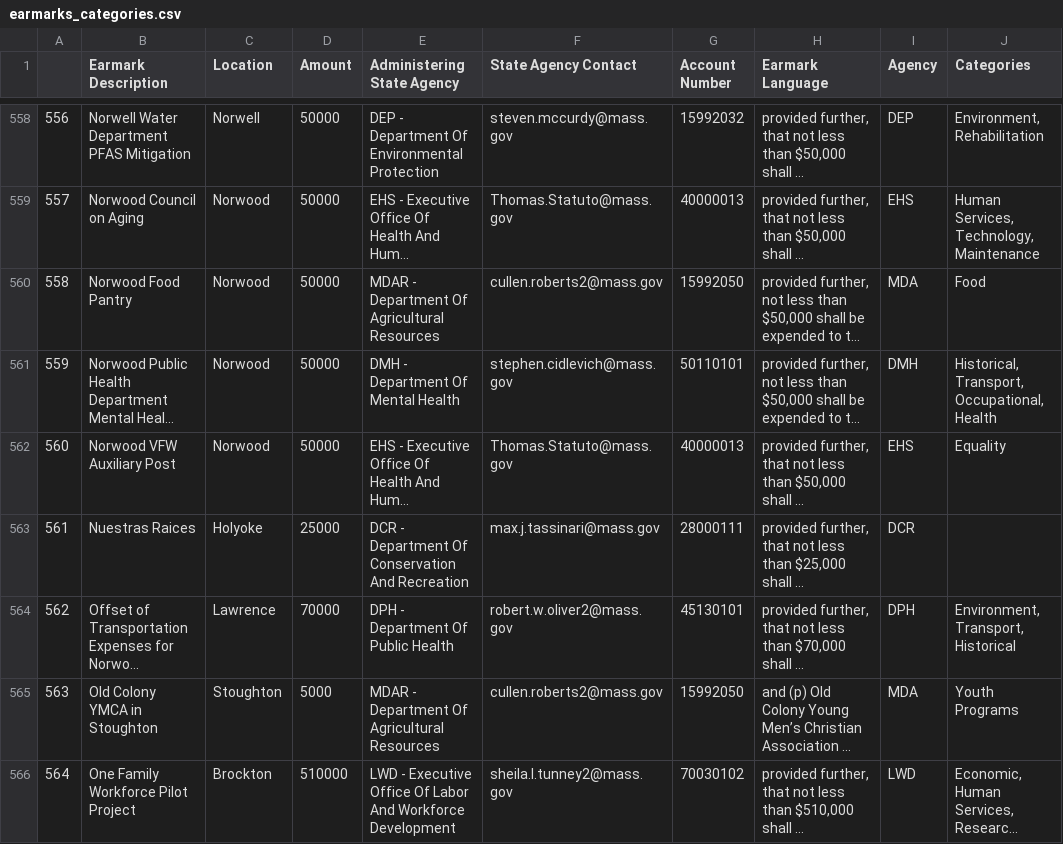
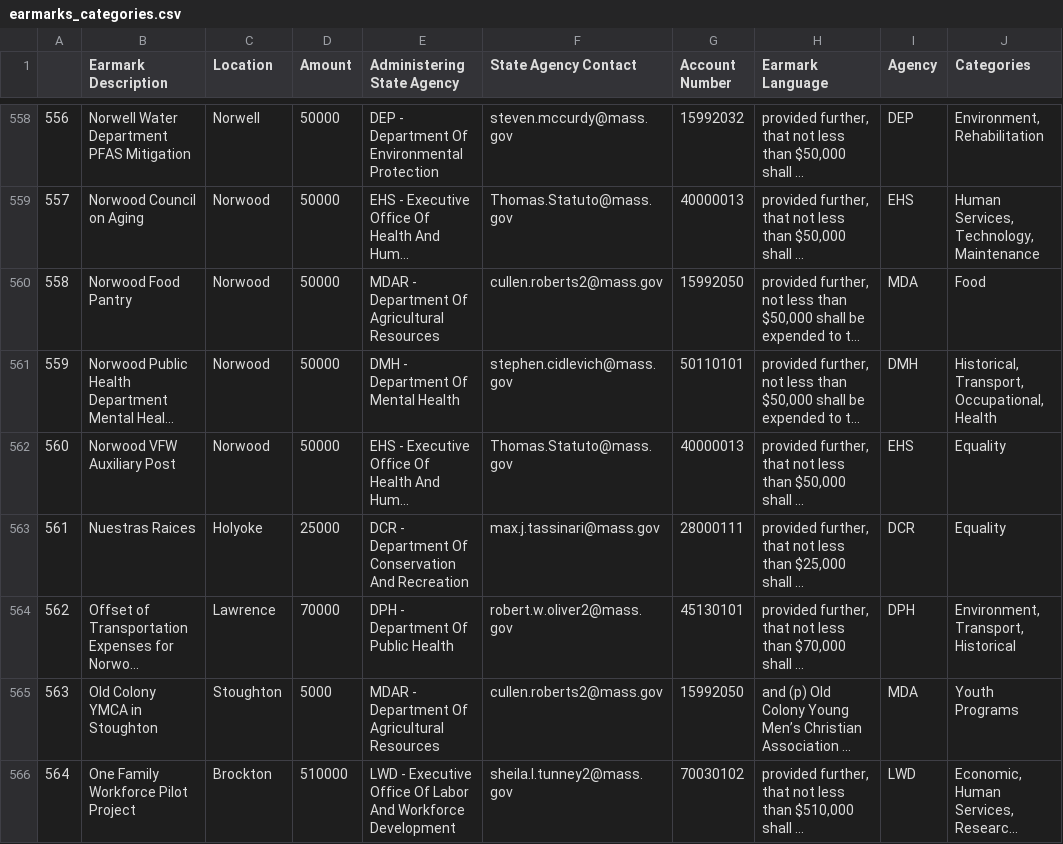
Before and after one commit to specificlanguage/gbh_earmarks, a CSV file: out/earmarks_categories.csv, drawn as a sheet; only a part is shown, gaps mark what is left out; long unchanged cells end in …; the diff covers the shown part only; the diff names each change by its address in the sheet, - before the commit and + after, or states it on an @@ line.

```diff
--- a/out/earmarks_categories.csv
+++ b/out/earmarks_categories.csv
-J563 (Categories): (empty)
+J563 (Categories): Equality
```
Also changed, not shown: 10 edited cells elsewhere in this file, out/cities.csv, 1 other file.
